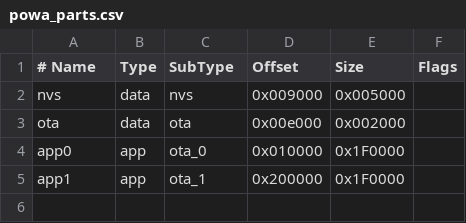
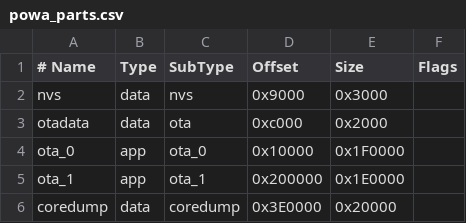
Before and after one commit to hash6iron/powadcr, a CSV file: powa_parts.csv, drawn as a sheet.

Commit message:
modified:   platformio.ini 	modified:   powa_parts.csv 	modified:   src/powadcr.cpp

```diff
--- a/powa_parts.csv
+++ b/powa_parts.csv
@@ -1,5 +1,6 @@
 # Name,     Type,   SubType,    Offset,     Size,   Flags
-nvs,        data,   nvs,        0x009000,    0x005000,	
-ota,        data,   ota,        0x00e000,    0x002000,	
-app0,       app,    ota_0,      0x010000,    0x1F0000,	
-app1,       app,    ota_1,      0x200000,    0x1F0000,
+nvs,        data,   nvs,        0x9000,     0x3000,	
+otadata,    data,   ota,        0xc000,     0x2000,	
+ota_0,      app,    ota_0,      0x10000,    0x1F0000,	
+ota_1,      app,    ota_1,      0x200000,   0x1E0000,
+coredump,   data,   coredump,   0x3E0000,   0x20000,
```
Also changed, not shown: 2 other files.
